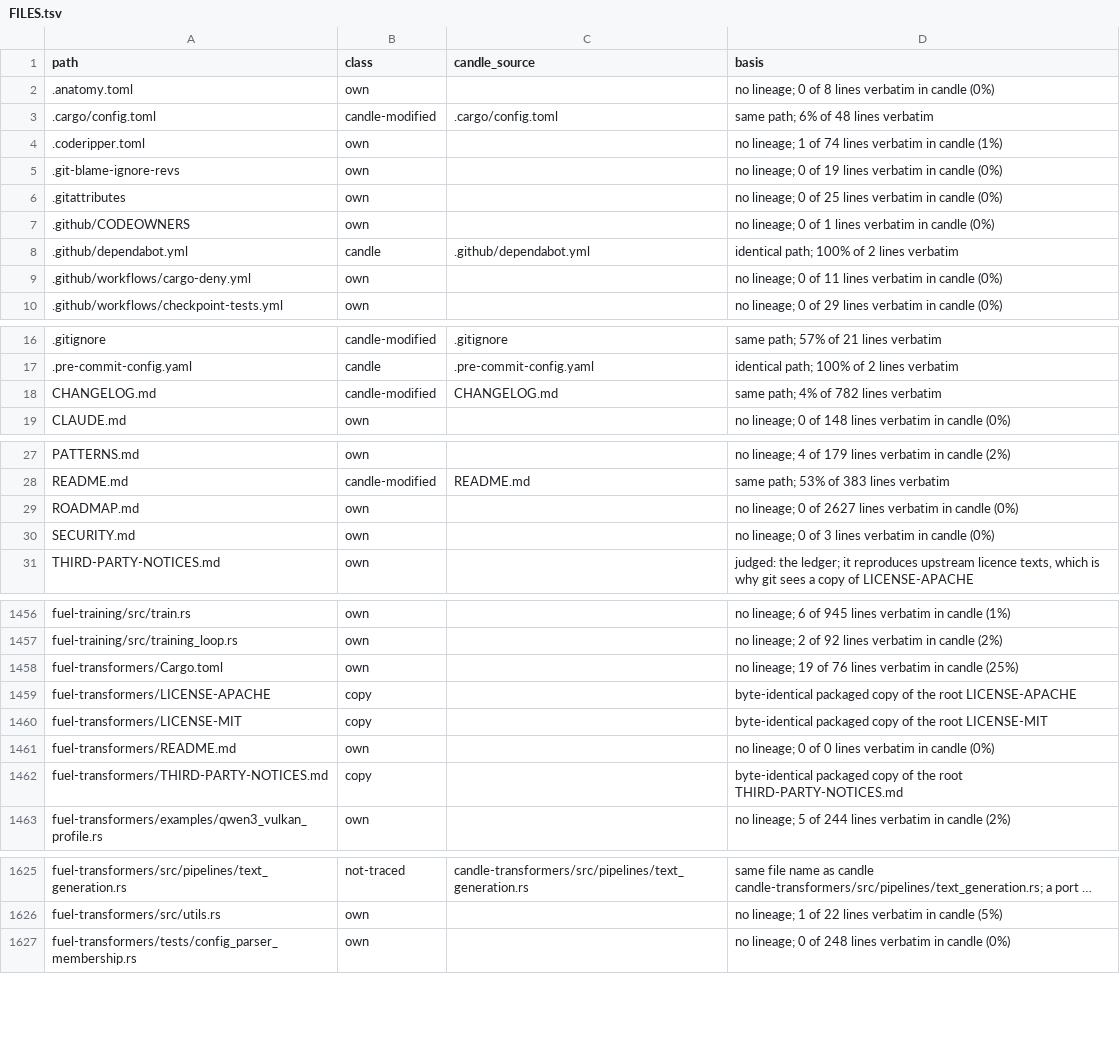
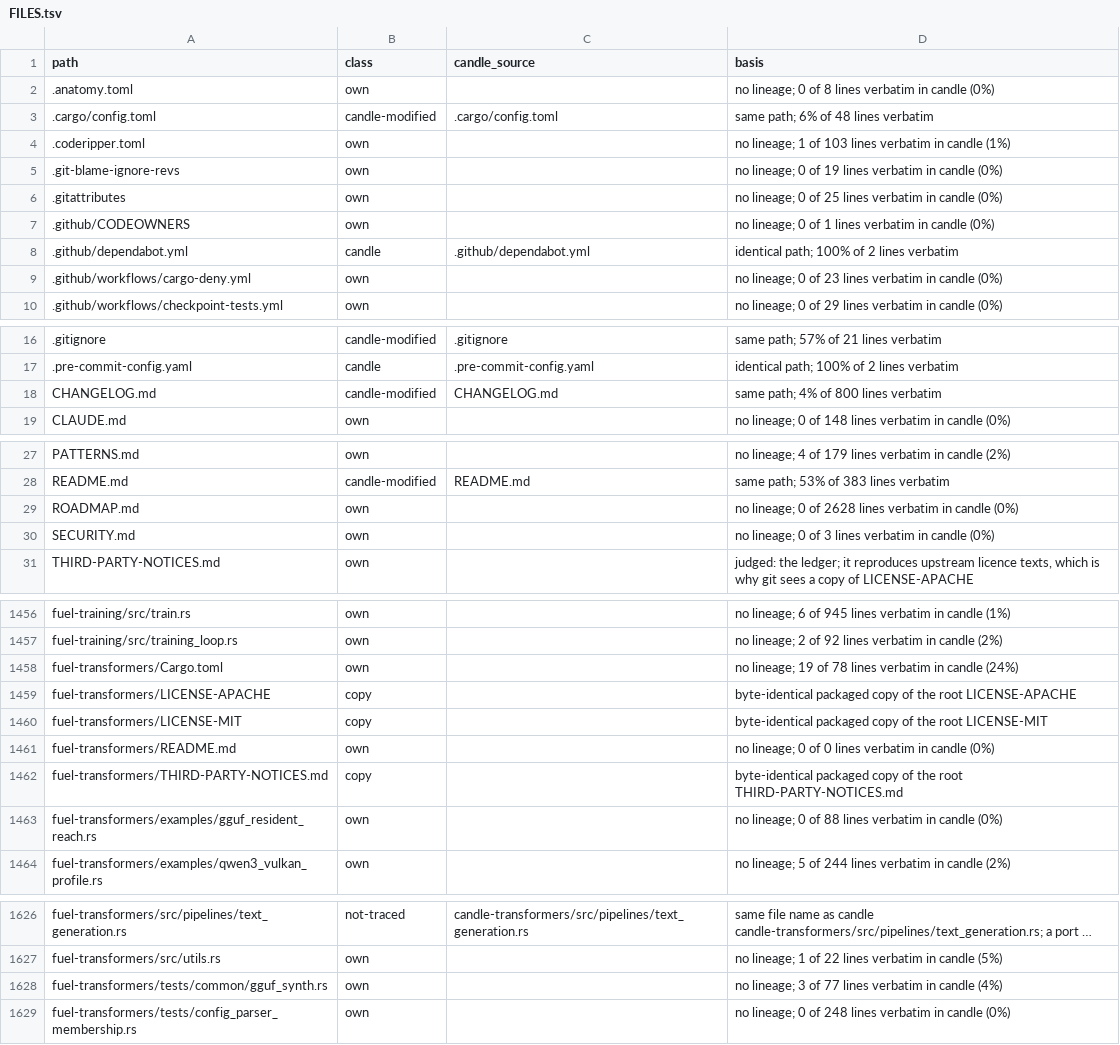
Before and after one commit to ThinkersJournal/fuel, a TSV file: docs/provenance/FILES.tsv, drawn as a sheet; only a part is shown, gaps mark what is left out; long unchanged cells end in …; the diff covers the shown part only; the diff names each change by its address in the sheet, - before the commit and + after, or states it on an @@ line.

```diff
--- a/docs/provenance/FILES.tsv
+++ b/docs/provenance/FILES.tsv
-D4 (basis): …1 of 74 lines verbatim…
+D4 (basis): …1 of 103 lines verbatim…
-D9 (basis): …0 of 11 lines verbatim…
+D9 (basis): …0 of 23 lines verbatim…
-D18 (basis): same path; 4% of 782 lines verbatim
+D18 (basis): same path; 4% of 800 lines verbatim
-D29 (basis): …0 of 2627 lines verbatim…
+D29 (basis): …0 of 2628 lines verbatim…
-D1458 (basis): …19 of 76 lines verbatim in candle (25%)
+D1458 (basis): …19 of 78 lines verbatim in candle (24%)
+row 1463: fuel-transformers/examples/gguf_resident_reach.rs | own |  | no lineage; 0 of 88 lines verbatim in candle (0%)
+row 1628: fuel-transformers/tests/common/gguf_synth.rs | own |  | no lineage; 3 of 77 lines verbatim in candle (4%)
```
Also changed, not shown: 4 edited cells elsewhere in this file, 1 other file.
